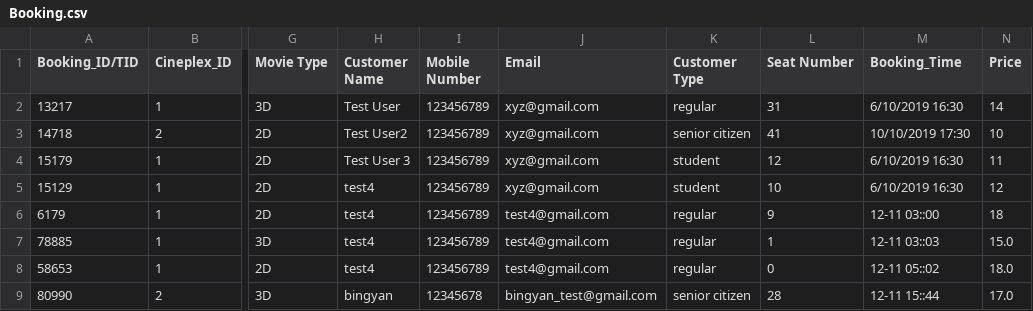
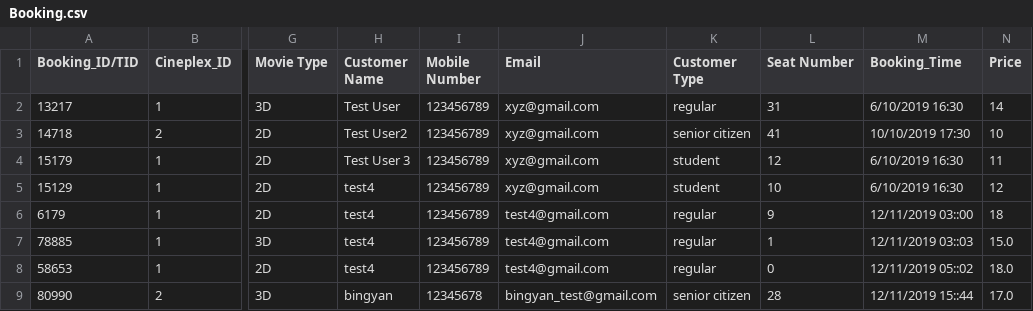
Before and after one commit to NumairFazili/Moblima, a CSV file: src/Data/Booking.csv, drawn as a sheet; only a part is shown, gaps mark what is left out; the diff names each change by its address in the sheet, - before the commit and + after, or states it on an @@ line.

```diff
--- a/src/Data/Booking.csv
+++ b/src/Data/Booking.csv
-M6 (Booking_Time): 12-11 03::00
+M6 (Booking_Time): 12/11/2019 03::00
-M7 (Booking_Time): 12-11 03::03
+M7 (Booking_Time): 12/11/2019 03::03
-M8 (Booking_Time): 12-11 05::02
+M8 (Booking_Time): 12/11/2019 05::02
-M9 (Booking_Time): 12-11 15::44
+M9 (Booking_Time): 12/11/2019 15::44
```
Also changed, not shown: 2 other files.
